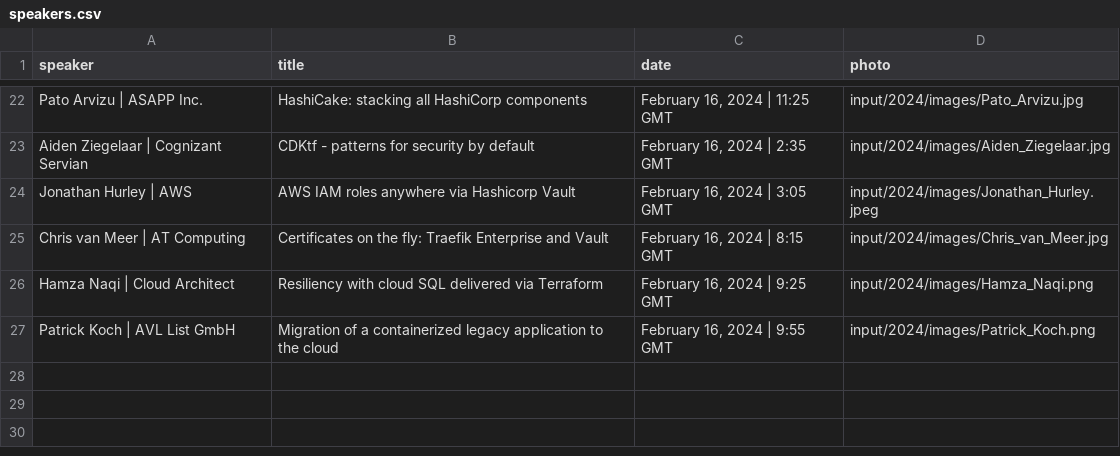
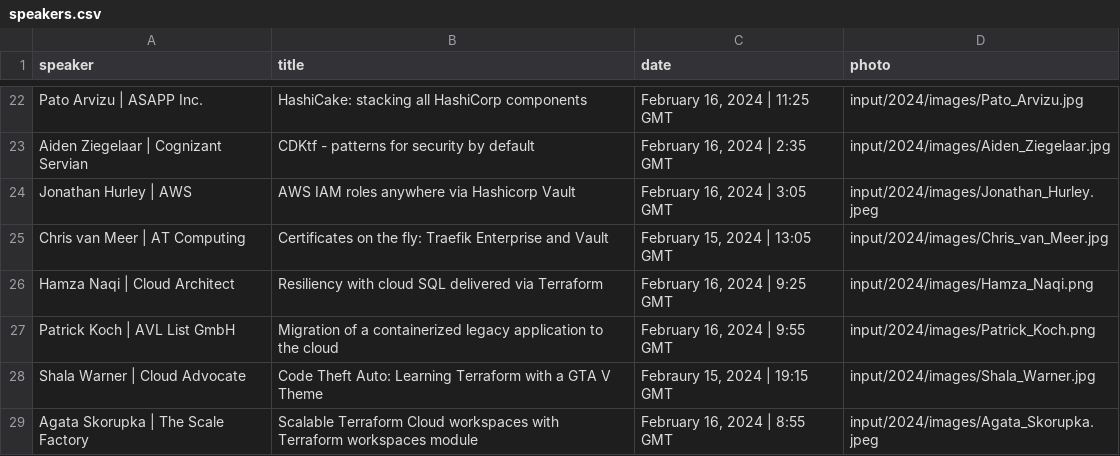
Before and after one commit to hashicorp-dev-advocates/picasso-templates, a CSV file: input/2024/csv/speakers.csv, drawn as a sheet; only a part is shown, gaps mark what is left out.

Commit message:
some speaker updates

```diff
--- a/input/2024/csv/speakers.csv
+++ b/input/2024/csv/speakers.csv
@@ -24,4 +24,6 @@ Aiden Ziegelaar | Cognizant Servian,CDKtf - patterns for security by default,"Fe
 Jonathan Hurley | AWS,AWS IAM roles anywhere via Hashicorp Vault,"February 16, 2024 | 3:05 GMT",input/2024/images/Jonathan_Hurley.jpeg
-Chris van Meer | AT Computing,Certificates on the fly: Traefik Enterprise and Vault,"February 16, 2024 | 8:15 GMT",input/2024/images/Chris_van_Meer.jpg
+Chris van Meer | AT Computing,Certificates on the fly: Traefik Enterprise and Vault,"February 15, 2024 | 13:05 GMT",input/2024/images/Chris_van_Meer.jpg
 Hamza Naqi | Cloud Architect,Resiliency with cloud SQL delivered via Terraform,"February 16, 2024 | 9:25 GMT",input/2024/images/Hamza_Naqi.png
 Patrick Koch | AVL List GmbH,Migration of a containerized legacy application to the cloud,"February 16, 2024 | 9:55 GMT",input/2024/images/Patrick_Koch.png
+Shala Warner | Cloud Advocate,Code Theft Auto: Learning Terraform with a GTA V Theme,"Febraury 15, 2024 | 19:15 GMT",input/2024/images/Shala_Warner.jpg
+Agata Skorupka | The Scale Factory,Scalable Terraform Cloud workspaces with Terraform workspaces module,"February 16, 2024 | 8:55 GMT",input/2024/images/Agata_Skorupka.jpeg
```
Also changed, not shown: input/2024/csv/emcees.csv, input/2024/csv/speakers_3_line.csv, 1 other file.
